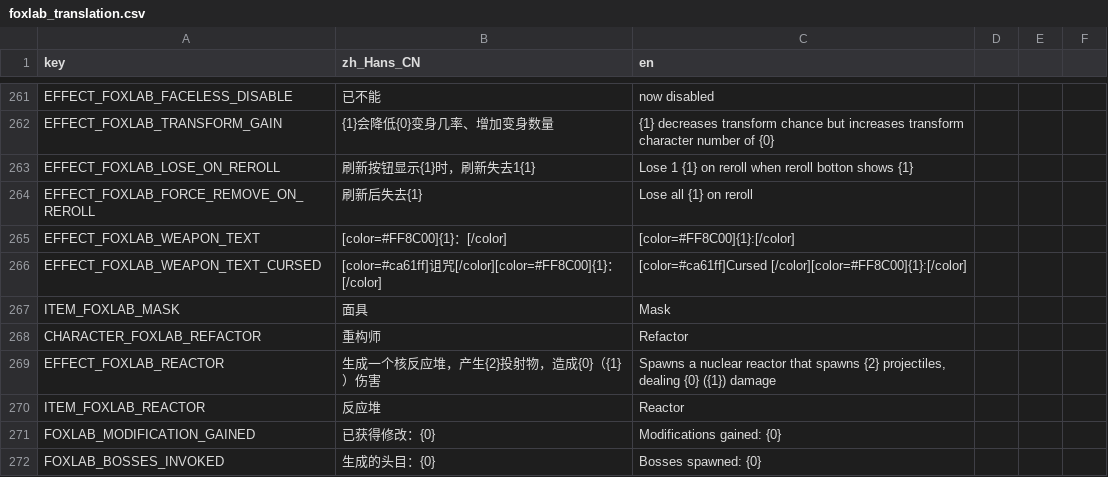
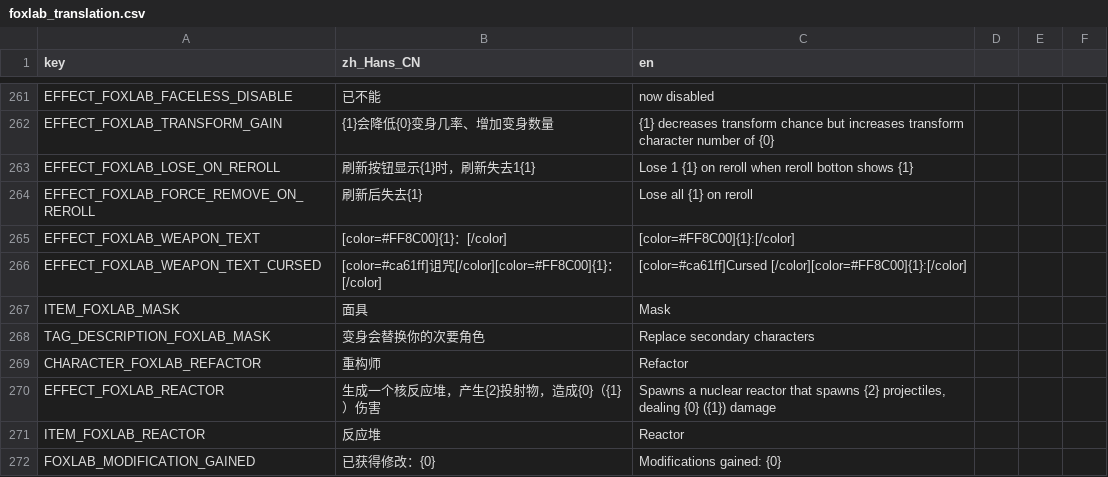
Before and after one commit to Qingyunruooyu/JonathanFox-Foxlab, a CSV file: translations/foxlab_translation.csv, drawn as a sheet; only a part is shown, gaps mark what is left out; the shorter side is filled out with more unchanged rows; the diff names each change by its address in the sheet, - before the commit and + after, or states it on an @@ line.

```diff
--- a/translations/foxlab_translation.csv
+++ b/translations/foxlab_translation.csv
+row 268: TAG_DESCRIPTION_FOXLAB_MASK | 变身会替换你的次要角色 | Replace secondary characters
```
Also changed, not shown: 3 other files.
